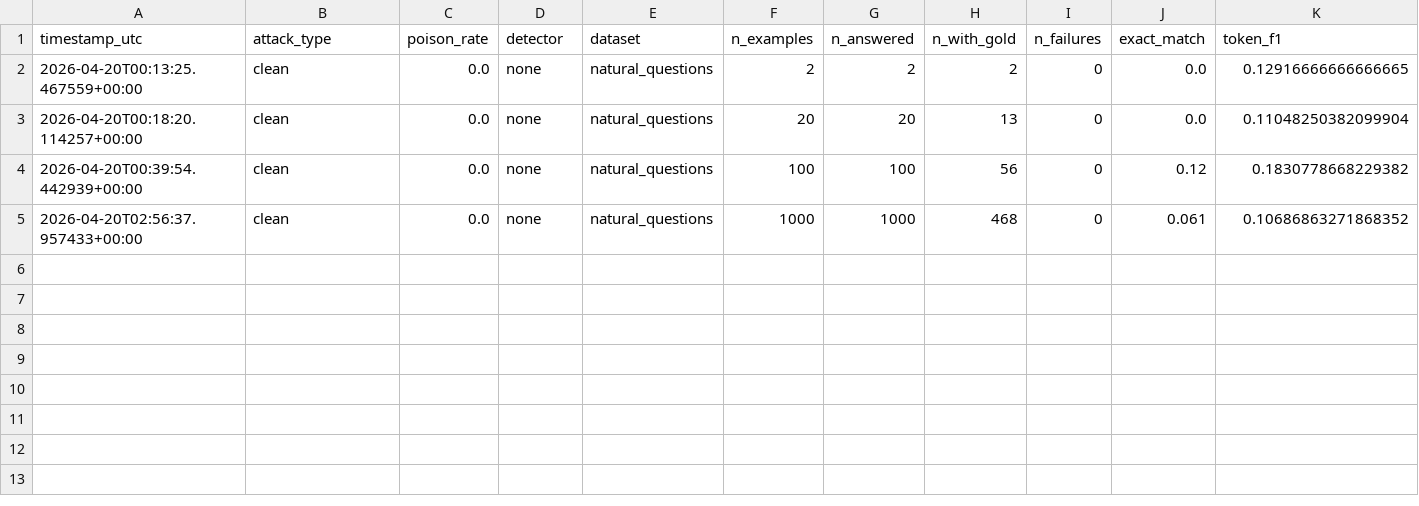
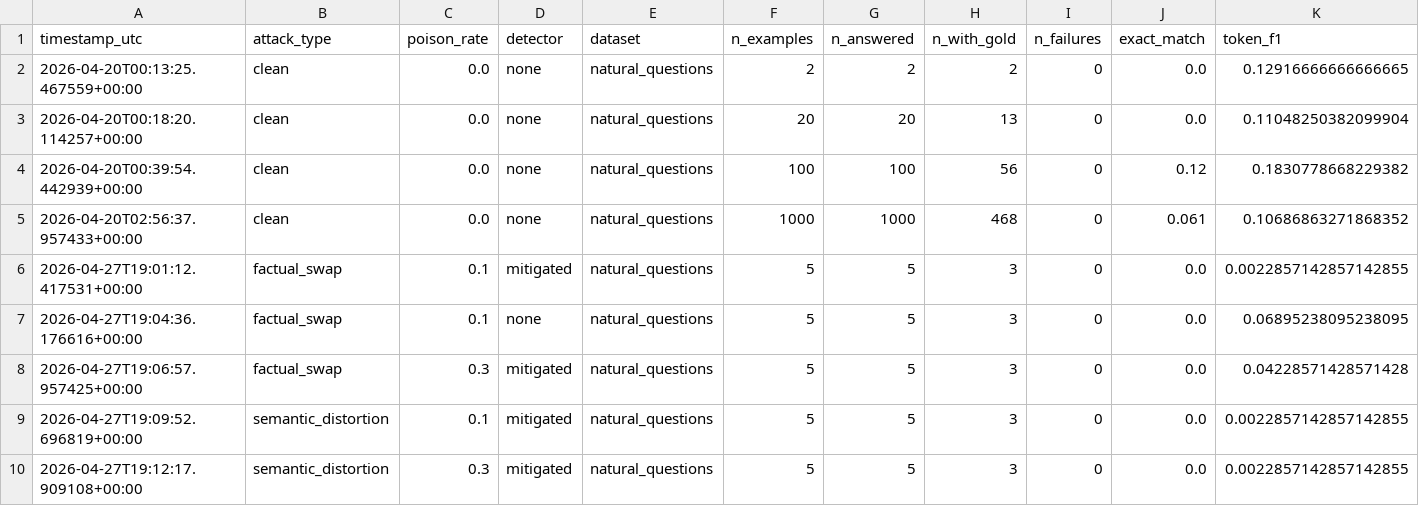
Before and after one commit to vpate160/KRR-Final-Project, a CSV file: results/metrics.csv, drawn as a sheet; only a part is shown; rows hold the shown columns only; the diff names each change by its address in the sheet, - before the commit and + after, or states it on an @@ line.

Commit message:
Module 2 closure: 5/5 LLM-judge, 5/5 mitigation NQ rows via streaming patch
semantic_0.3 LLM-judge added (P=R=F1=0, same conservative pattern).
Streaming-mode load_dataset patch sidesteps NQ full-shard download.
Mitigation rows in results/metrics.csv: factual_0.1 (defended+none),
factual_0.3, semantic_0.1, semantic_0.3 -- defended EM=0.0 F1<=0.005;
factual_0.1 undefended F1=0.069. Filter destroys the KB so RAG
collapses, confirming the detection-at-chance => mitigation-fails
prediction. factual_0.2 skipped (filtered KB had 0 docs).

```diff
--- a/results/metrics.csv
+++ b/results/metrics.csv
+row 6: 2026-04-27T19:01:12.417531+00:00 | factual_swap | 0.1 | mitigated | natural_questions | 5 | 5 | 3 | 0 | 0.0 | 0.0022857142857142855
+row 7: 2026-04-27T19:04:36.176616+00:00 | factual_swap | 0.1 | none | natural_questions | 5 | 5 | 3 | 0 | 0.0 | 0.06895238095238095
+row 8: 2026-04-27T19:06:57.957425+00:00 | factual_swap | 0.3 | mitigated | natural_questions | 5 | 5 | 3 | 0 | 0.0 | 0.04228571428571428
+row 9: 2026-04-27T19:09:52.696819+00:00 | semantic_distortion | 0.1 | mitigated | natural_questions | 5 | 5 | 3 | 0 | 0.0 | 0.0022857142857142855
+row 10: 2026-04-27T19:12:17.909108+00:00 | semantic_distortion | 0.3 | mitigated | natural_questions | 5 | 5 | 3 | 0 | 0.0 | 0.0022857142857142855
```
Also changed, not shown: Module 2/results/detection_metrics.csv, 28 other files.
